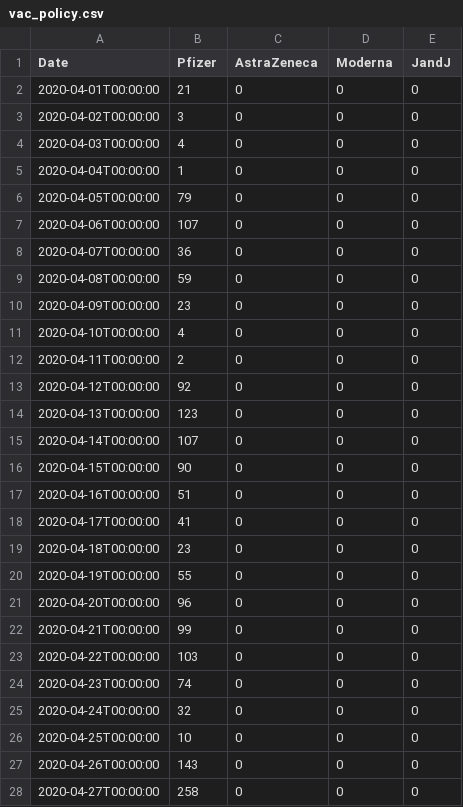
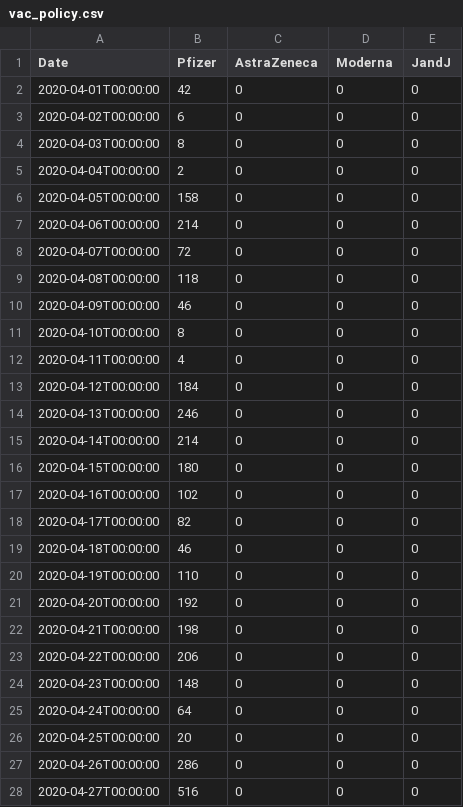
Before and after one commit to piotrpowerpalka/Covid-19-ABM, a CSV file: includes/pow_ropczycko_sedziszowski/vac_policy.csv, drawn as a sheet; only a part is shown; the diff covers the shown part only.

Commit message:
podwojne szczepienia

```diff
--- a/includes/pow_ropczycko_sedziszowski/vac_policy.csv
+++ b/includes/pow_ropczycko_sedziszowski/vac_policy.csv
@@ -1,28 +1,28 @@
 Date;Pfizer;AstraZeneca;Moderna;JandJ
-2020-04-01T00:00:00;21;0;0;0
-2020-04-02T00:00:00;3;0;0;0
-2020-04-03T00:00:00;4;0;0;0
-2020-04-04T00:00:00;1;0;0;0
-2020-04-05T00:00:00;79;0;0;0
-2020-04-06T00:00:00;107;0;0;0
-2020-04-07T00:00:00;36;0;0;0
-2020-04-08T00:00:00;59;0;0;0
-2020-04-09T00:00:00;23;0;0;0
-2020-04-10T00:00:00;4;0;0;0
-2020-04-11T00:00:00;2;0;0;0
-2020-04-12T00:00:00;92;0;0;0
-2020-04-13T00:00:00;123;0;0;0
-2020-04-14T00:00:00;107;0;0;0
-2020-04-15T00:00:00;90;0;0;0
-2020-04-16T00:00:00;51;0;0;0
-2020-04-17T00:00:00;41;0;0;0
-2020-04-18T00:00:00;23;0;0;0
-2020-04-19T00:00:00;55;0;0;0
-2020-04-20T00:00:00;96;0;0;0
-2020-04-21T00:00:00;99;0;0;0
-2020-04-22T00:00:00;103;0;0;0
-2020-04-23T00:00:00;74;0;0;0
-2020-04-24T00:00:00;32;0;0;0
-2020-04-25T00:00:00;10;0;0;0
-2020-04-26T00:00:00;143;0;0;0
-2020-04-27T00:00:00;258;0;0;0
+2020-04-01T00:00:00;42;0;0;0
+2020-04-02T00:00:00;6;0;0;0
+2020-04-03T00:00:00;8;0;0;0
+2020-04-04T00:00:00;2;0;0;0
+2020-04-05T00:00:00;158;0;0;0
+2020-04-06T00:00:00;214;0;0;0
+2020-04-07T00:00:00;72;0;0;0
+2020-04-08T00:00:00;118;0;0;0
+2020-04-09T00:00:00;46;0;0;0
+2020-04-10T00:00:00;8;0;0;0
+2020-04-11T00:00:00;4;0;0;0
+2020-04-12T00:00:00;184;0;0;0
+2020-04-13T00:00:00;246;0;0;0
+2020-04-14T00:00:00;214;0;0;0
+2020-04-15T00:00:00;180;0;0;0
+2020-04-16T00:00:00;102;0;0;0
+2020-04-17T00:00:00;82;0;0;0
+2020-04-18T00:00:00;46;0;0;0
+2020-04-19T00:00:00;110;0;0;0
+2020-04-20T00:00:00;192;0;0;0
+2020-04-21T00:00:00;198;0;0;0
+2020-04-22T00:00:00;206;0;0;0
+2020-04-23T00:00:00;148;0;0;0
+2020-04-24T00:00:00;64;0;0;0
+2020-04-25T00:00:00;20;0;0;0
+2020-04-26T00:00:00;286;0;0;0
+2020-04-27T00:00:00;516;0;0;0
```
Also changed, not shown: 94 edited cells elsewhere in this file.
